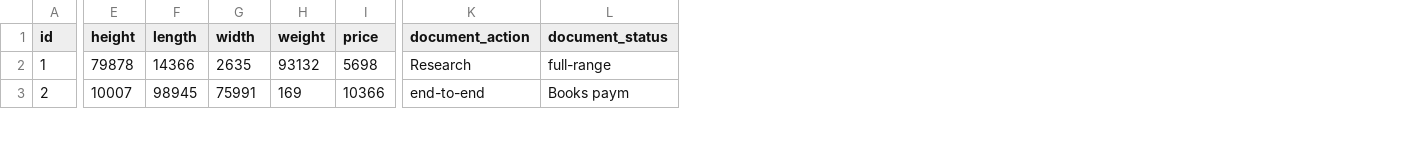
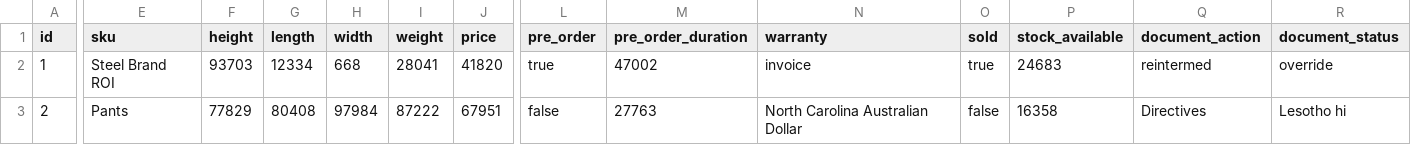
Before and after one commit to erid-rahmad/Eproch, a CSV file: src/main/resources/config/liquibase/fake-data/m_product_catalog.csv, drawn as a sheet; only a part is shown, gaps mark what is left out; addresses are those after the commit; the diff covers the shown part only; the diff names each change by its address in the sheet, - before the commit and + after, or states it on an @@ line.

```diff
--- a/src/main/resources/config/liquibase/fake-data/m_product_catalog.csv
+++ b/src/main/resources/config/liquibase/fake-data/m_product_catalog.csv
+column E (sku), rows 2-3: Steel Brand ROI | Pants
+column L (pre_order), rows 2-3: true | false
+column M (pre_order_duration), rows 2-3: 47002 | 27763
+column N (warranty), rows 2-3: invoice | North Carolina Australian Dollar
+column O (sold), rows 2-3: true | false
+column P (stock_available), rows 2-3: 24683 | 16358
-F2 (height): 79878
+F2 (height): 93703
-G2 (length): 14366
+G2 (length): 12334
-H2 (width): 2635
+H2 (width): 668
-I2 (weight): 93132
+I2 (weight): 28041
-J2 (price): 5698
+J2 (price): 41820
-Q2 (document_action): Research
+Q2 (document_action): reintermed
-R2 (document_status): full-range
+R2 (document_status): override
-F3 (height): 10007
+F3 (height): 77829
-G3 (length): 98945
+G3 (length): 80408
-H3 (width): 75991
+H3 (width): 97984
-I3 (weight): 169
+I3 (weight): 87222
-J3 (price): 10366
+J3 (price): 67951
-Q3 (document_action): end-to-end
+Q3 (document_action): Directives
-R3 (document_status): Books paym
+R3 (document_status): Lesotho hi
```
Also changed, not shown: 120 edited cells elsewhere in this file, src/main/resources/config/liquibase/fake-data/m_shopping_cart_item.csv, 23 other files.
